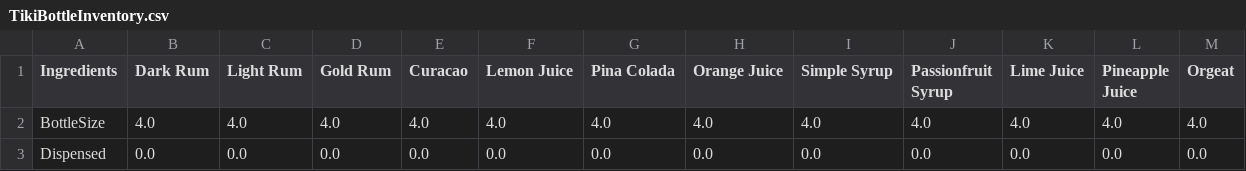
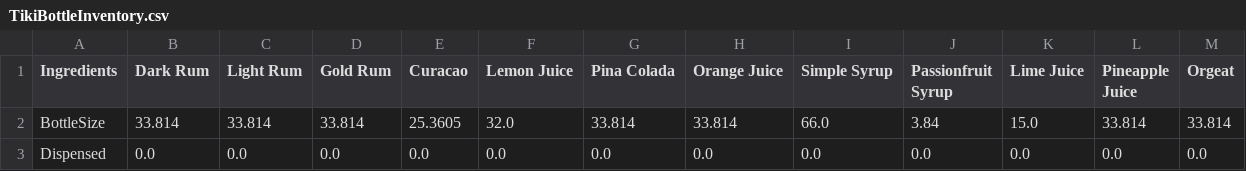
Before and after one commit to kikiorg/TikiBot, a CSV file: TikiBottleInventory.csv, drawn as a sheet.

Commit message:
Fix: actual contest bottle sizes

```diff
--- a/TikiBottleInventory.csv
+++ b/TikiBottleInventory.csv
@@ -1,3 +1,3 @@
 Ingredients, Dark Rum, Light Rum, Gold Rum, Curacao, Lemon Juice, Pina Colada, Orange Juice, Simple Syrup, Passionfruit Syrup, Lime Juice, Pineapple Juice, Orgeat
-BottleSize, 4.0, 4.0, 4.0, 4.0, 4.0, 4.0, 4.0, 4.0, 4.0, 4.0, 4.0, 4.0
+BottleSize, 33.814, 33.814, 33.814, 25.3605, 32.0, 33.814, 33.814, 66.0, 3.84, 15.0, 33.814, 33.814
 Dispensed, 0.0, 0.0, 0.0, 0.0, 0.0, 0.0, 0.0, 0.0, 0.0, 0.0, 0.0, 0.0
```
